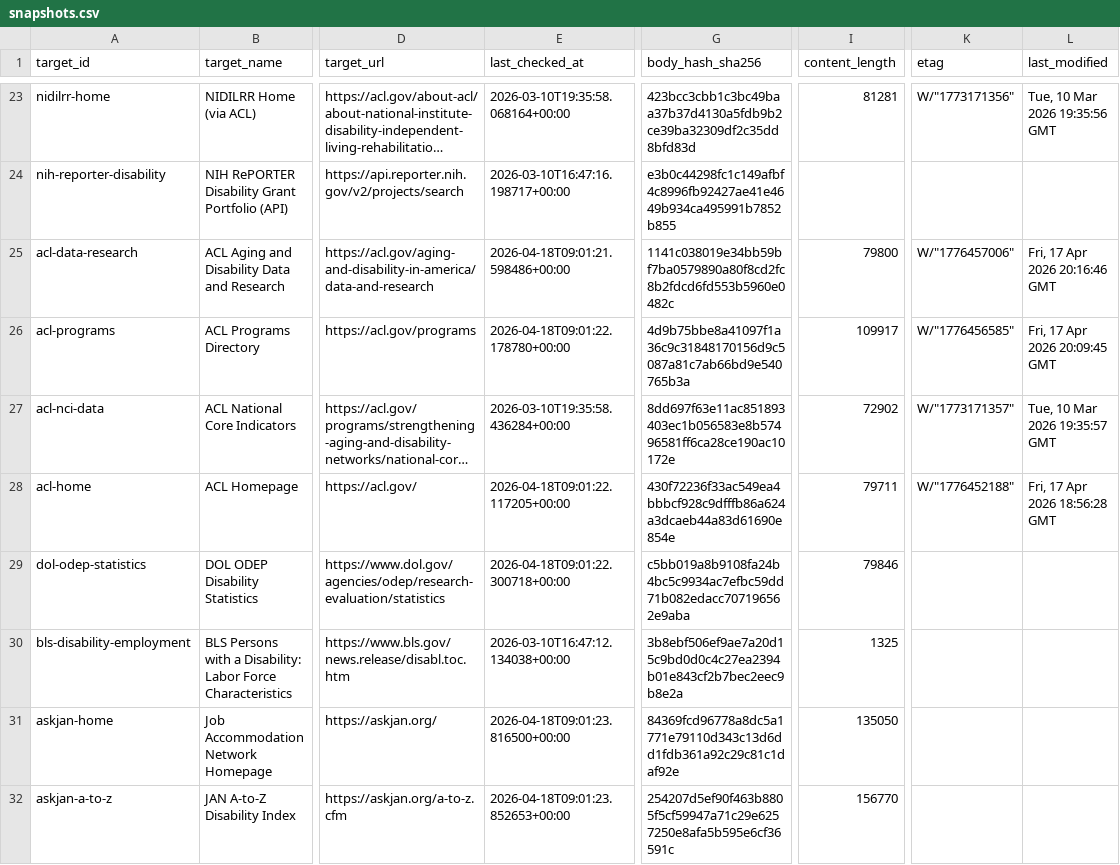
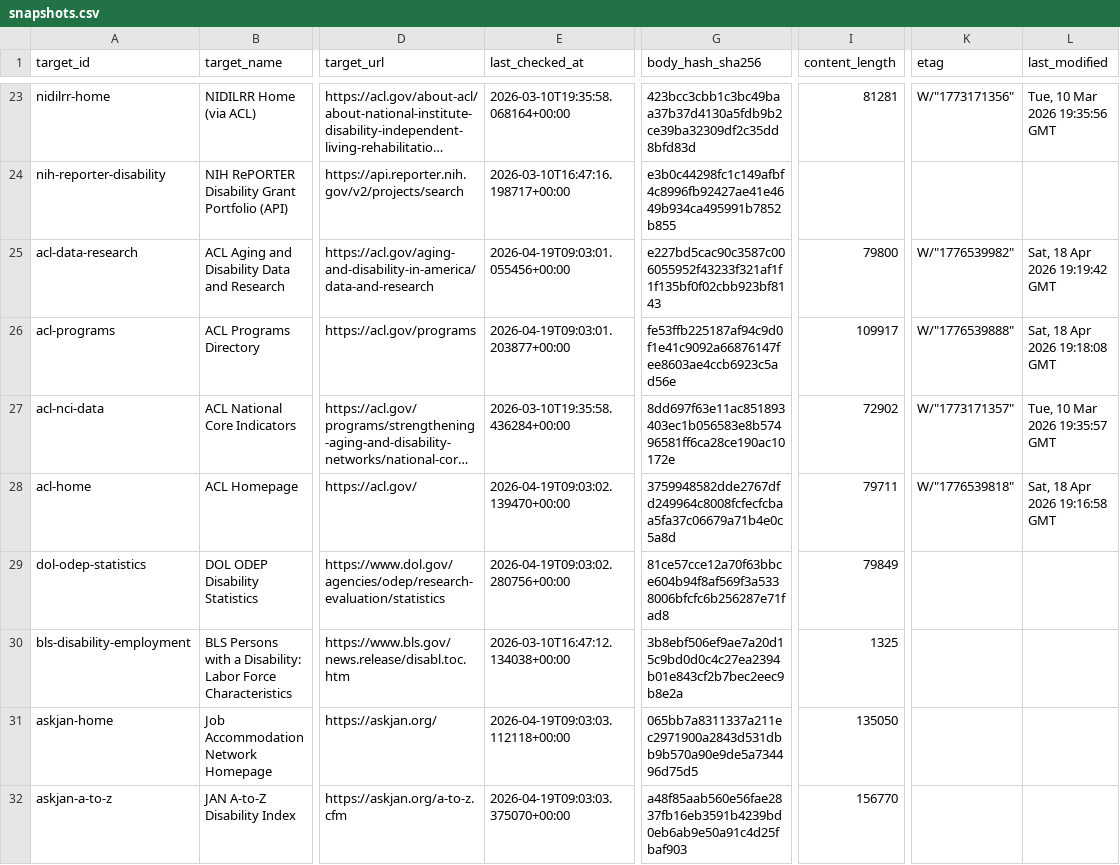
Before and after one commit to dbotana/disability-data-archives, a CSV file: data/snapshots.csv, drawn as a sheet; only a part is shown, gaps mark what is left out; long unchanged cells end in …; the diff covers the shown part only; the diff names each change by its address in the sheet, - before the commit and + after, or states it on an @@ line.

```diff
--- a/data/snapshots.csv
+++ b/data/snapshots.csv
-E25 (last_checked_at): 2026-04-18T09:01:21.598486+00:00
+E25 (last_checked_at): 2026-04-19T09:03:01.055456+00:00
-G25 (body_hash_sha256): 1141c038019e34bb59bf7ba0579890a80f8cd2fc8b2fdcd6fd553b5960e0482c
+G25 (body_hash_sha256): e227bd5cac90c3587c006055952f43233f321af1f1f135bf0f02cbb923bf8143
-K25 (etag): W/"1776457006"
+K25 (etag): W/"1776539982"
-L25 (last_modified): Fri, 17 Apr 2026 20:16:46 GMT
+L25 (last_modified): Sat, 18 Apr 2026 19:19:42 GMT
-E26 (last_checked_at): 2026-04-18T09:01:22.178780+00:00
+E26 (last_checked_at): 2026-04-19T09:03:01.203877+00:00
-G26 (body_hash_sha256): 4d9b75bbe8a41097f1a36c9c31848170156d9c5087a81c7ab66bd9e540765b3a
+G26 (body_hash_sha256): fe53ffb225187af94c9d0f1e41c9092a66876147fee8603ae4ccb6923c5ad56e
-K26 (etag): W/"1776456585"
+K26 (etag): W/"1776539888"
-L26 (last_modified): Fri, 17 Apr 2026 20:09:45 GMT
+L26 (last_modified): Sat, 18 Apr 2026 19:18:08 GMT
-E28 (last_checked_at): 2026-04-18T09:01:22.117205+00:00
+E28 (last_checked_at): 2026-04-19T09:03:02.139470+00:00
-G28 (body_hash_sha256): 430f72236f33ac549ea4bbbcf928c9dfffb86a624a3dcaeb44a83d61690e854e
+G28 (body_hash_sha256): 3759948582dde2767dfd249964c8008fcfecfcbaa5fa37c06679a71b4e0c5a8d
-K28 (etag): W/"1776452188"
+K28 (etag): W/"1776539818"
-L28 (last_modified): Fri, 17 Apr 2026 18:56:28 GMT
+L28 (last_modified): Sat, 18 Apr 2026 19:16:58 GMT
-E29 (last_checked_at): 2026-04-18T09:01:22.300718+00:00
+E29 (last_checked_at): 2026-04-19T09:03:02.280756+00:00
-G29 (body_hash_sha256): c5bb019a8b9108fa24b4bc5c9934ac7efbc59dd71b082edacc707196562e9aba
+G29 (body_hash_sha256): 81ce57cce12a70f63bbce604b94f8af569f3a5338006bfcfc6b256287e71fad8
-I29 (content_length): 79846
+I29 (content_length): 79849
-E31 (last_checked_at): 2026-04-18T09:01:23.816500+00:00
+E31 (last_checked_at): 2026-04-19T09:03:03.112118+00:00
-G31 (body_hash_sha256): 84369fcd96778a8dc5a1771e79110d343c13d6dd1fdb361a92c29c81c1daf92e
+G31 (body_hash_sha256): 065bb7a8311337a211ec2971900a2843d531dbb9b570a90e9de5a734496d75d5
-E32 (last_checked_at): 2026-04-18T09:01:23.852653+00:00
+E32 (last_checked_at): 2026-04-19T09:03:03.375070+00:00
-G32 (body_hash_sha256): 254207d5ef90f463b8805f5cf59947a71c29e6257250e8afa5b595e6cf36591c
+G32 (body_hash_sha256): a48f85aab560e56fae2837fb16eb3591b4239bd0eb6ab9e50a91c4d25fbaf903
```
Also changed, not shown: 121 edited cells elsewhere in this file, 1 other file.
